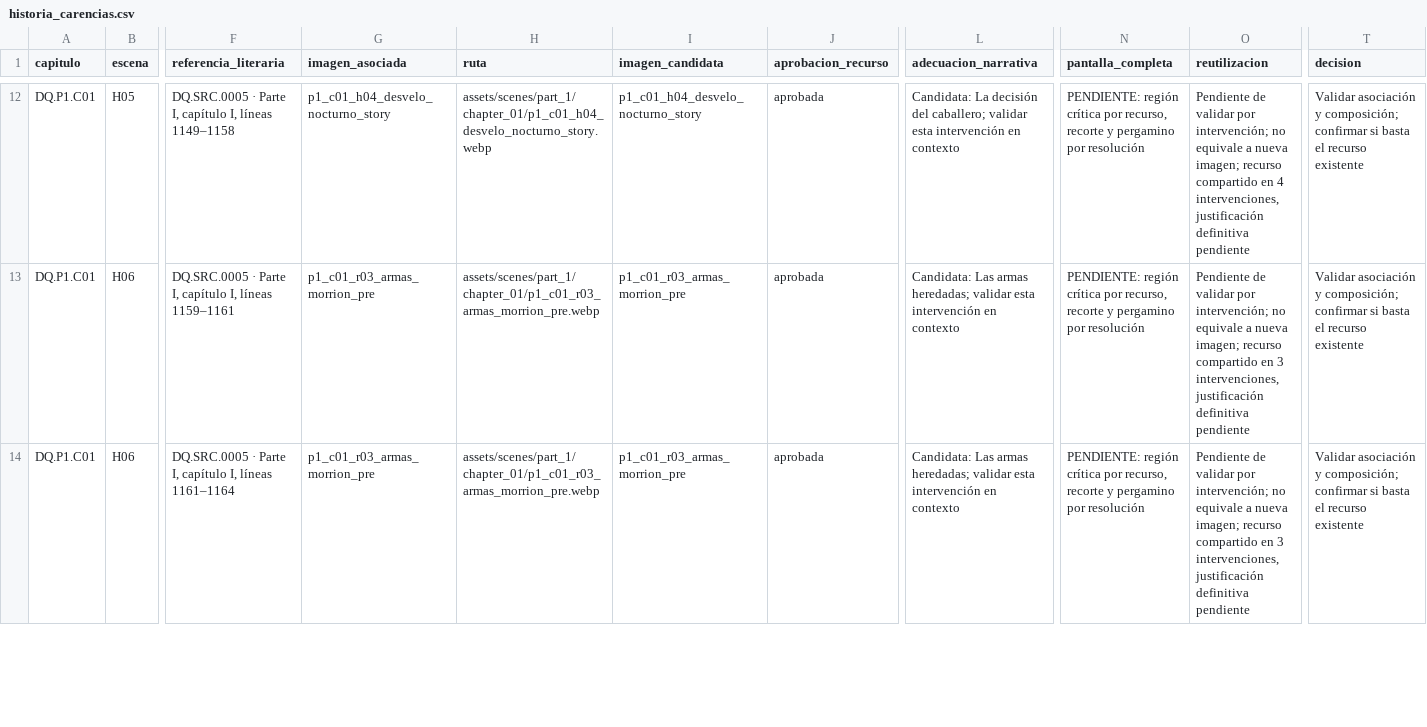
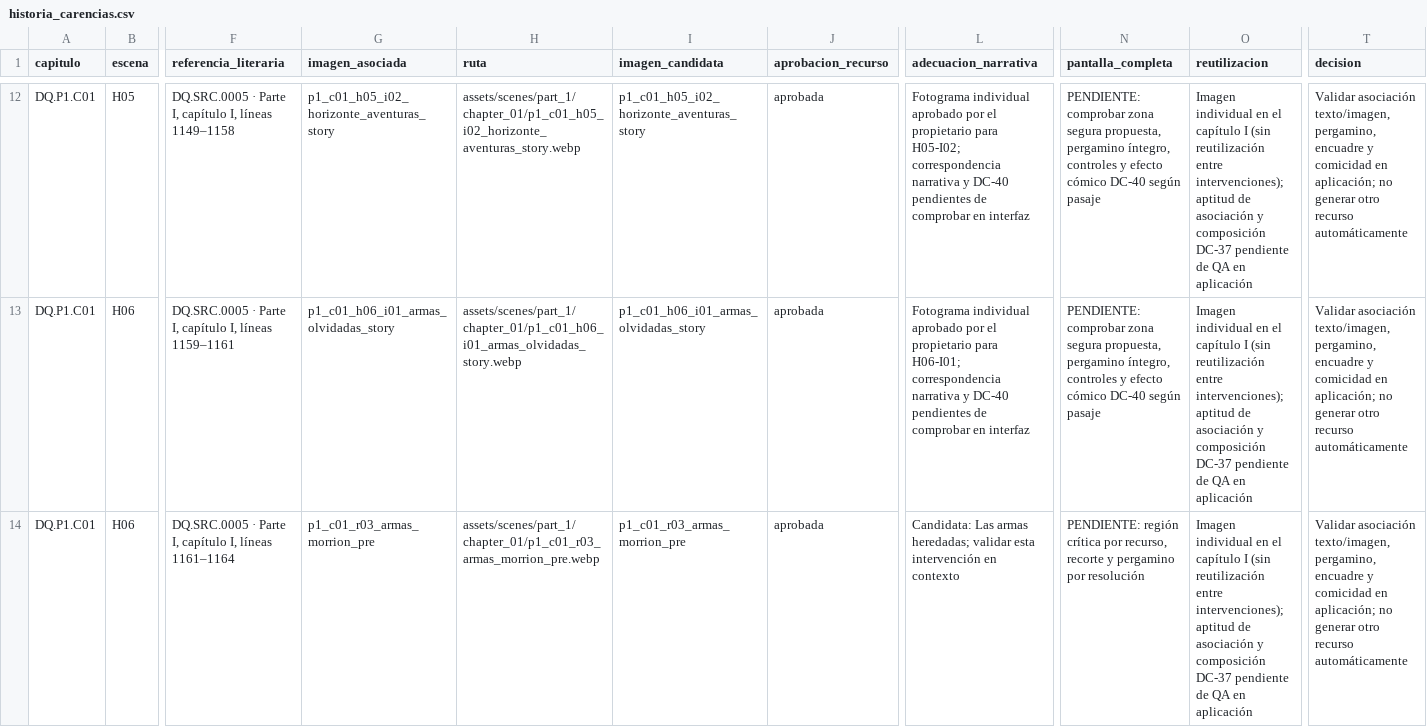
Before and after one commit to JavierRB35/El_Quijote_App, a CSV file: docs/qa/dc37/historia_carencias.csv, drawn as a sheet; only a part is shown, gaps mark what is left out; the diff covers the shown part only; the diff names each change by its address in the sheet, - before the commit and + after, or states it on an @@ line.

Commit message:
feat(I.1): activar 16 imágenes DC-40 y cobertura visual individualizada
25 fotogramas únicos para 25 intervenciones de Historia I.1, tres consecuencias Aventura mejoradas, encuadres provisionales y QA pendientes de validación visual del propietario. PR #101.

```diff
--- a/docs/qa/dc37/historia_carencias.csv
+++ b/docs/qa/dc37/historia_carencias.csv
-G12 (imagen_asociada): p1_c01_h04_desvelo_nocturno_story
+G12 (imagen_asociada): p1_c01_h05_i02_horizonte_aventuras_story
-H12 (ruta): assets/scenes/part_1/chapter_01/p1_c01_h04_desvelo_nocturno_story.webp
+H12 (ruta): assets/scenes/part_1/chapter_01/p1_c01_h05_i02_horizonte_aventuras_story.webp
-I12 (imagen_candidata): p1_c01_h04_desvelo_nocturno_story
+I12 (imagen_candidata): p1_c01_h05_i02_horizonte_aventuras_story
-L12 (adecuacion_narrativa): Candidata: La decisión del caballero; validar esta intervención en contexto
+L12 (adecuacion_narrativa): Fotograma individual aprobado por el propietario para H05-I02; correspondencia narrativa y DC-40 pendientes de comprobar en interfaz
-N12:N13 (pantalla_completa): PENDIENTE: región crítica por recurso, recorte y pergamino por resolución
+N12:N13 (pantalla_completa): PENDIENTE: comprobar zona segura propuesta, pergamino íntegro, controles y efecto cómico DC-40 según pasaje
-O12 (reutilizacion): Pendiente de validar por intervención; no equivale a nueva imagen; recurso compartido en 4 intervenciones, justificación definitiva pendiente
+O12 (reutilizacion): Imagen individual en el capítulo I (sin reutilización entre intervenciones); aptitud de asociación y composición DC-37 pendiente de QA en aplicación
-T12:T14 (decision): Validar asociación y composición; confirmar si basta el recurso existente
+T12:T14 (decision): Validar asociación texto/imagen, pergamino, encuadre y comicidad en aplicación; no generar otro recurso automáticamente
-G13 (imagen_asociada): p1_c01_r03_armas_morrion_pre
+G13 (imagen_asociada): p1_c01_h06_i01_armas_olvidadas_story
-H13 (ruta): assets/scenes/part_1/chapter_01/p1_c01_r03_armas_morrion_pre.webp
+H13 (ruta): assets/scenes/part_1/chapter_01/p1_c01_h06_i01_armas_olvidadas_story.webp
-I13 (imagen_candidata): p1_c01_r03_armas_morrion_pre
+I13 (imagen_candidata): p1_c01_h06_i01_armas_olvidadas_story
-L13 (adecuacion_narrativa): Candidata: Las armas heredadas; validar esta intervención en contexto
+L13 (adecuacion_narrativa): Fotograma individual aprobado por el propietario para H06-I01; correspondencia narrativa y DC-40 pendientes de comprobar en interfaz
-O13:O14 (reutilizacion): Pendiente de validar por intervención; no equivale a nueva imagen; recurso compartido en 3 intervenciones, justificación definitiva pendiente
+O13:O14 (reutilizacion): Imagen individual en el capítulo I (sin reutilización entre intervenciones); aptitud de asociación y composición DC-37 pendiente de QA en aplicación
```
Also changed, not shown: 114 edited cells elsewhere in this file, docs/qa/dc37/aventura_carencias.csv, docs/qa/dc37/historia_cobertura.csv, 8 other files.
